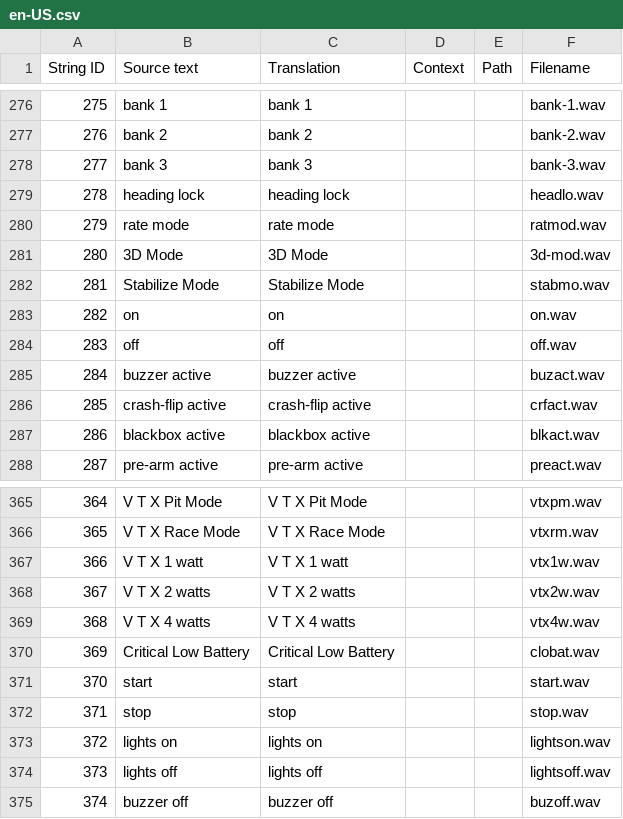
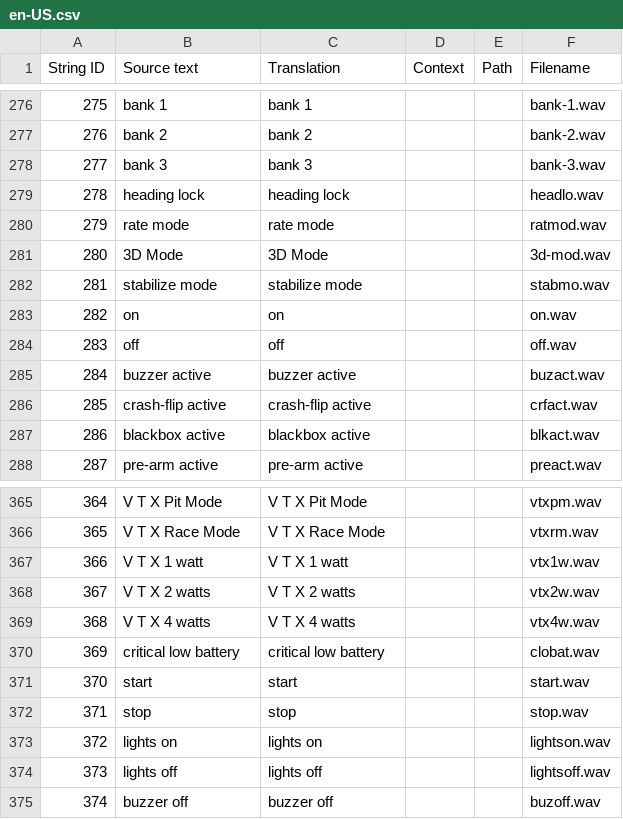
Before and after one commit to EdgeTX/edgetx-sdcard-sounds, a CSV file: voices/en-US.csv, drawn as a sheet; only a part is shown, gaps mark what is left out; the diff covers the shown part only.

```diff
--- a/voices/en-US.csv
+++ b/voices/en-US.csv
@@ -281,3 +281,3 @@
 "280","3D Mode","3D Mode","","","3d-mod.wav"
-"281","Stabilize Mode","Stabilize Mode","","","stabmo.wav"
+"281","stabilize mode","stabilize mode","","","stabmo.wav"
 "282","on","on","","","on.wav"
@@ -369,3 +369,3 @@
 "368","V T X 4 watts","V T X 4 watts","","","vtx4w.wav"
-"369","Critical Low Battery","Critical Low Battery","","","clobat.wav"
+"369","critical low battery","critical low battery","","","clobat.wav"
 "370","start","start","","","start.wav"
```
Also changed, not shown: 28 edited cells elsewhere in this file, voices/en-GB.csv.
